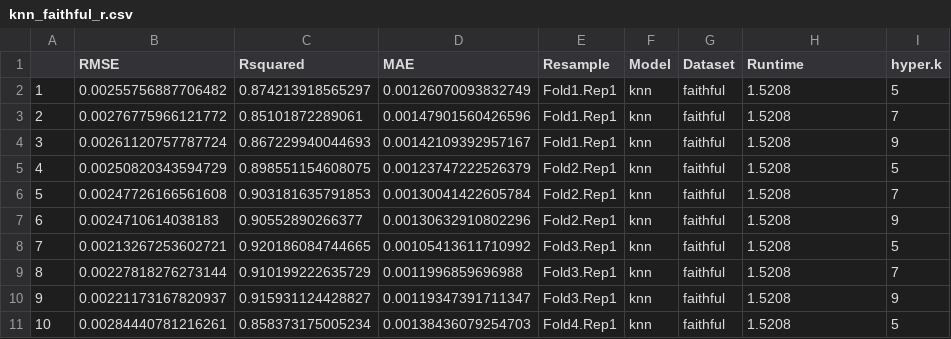
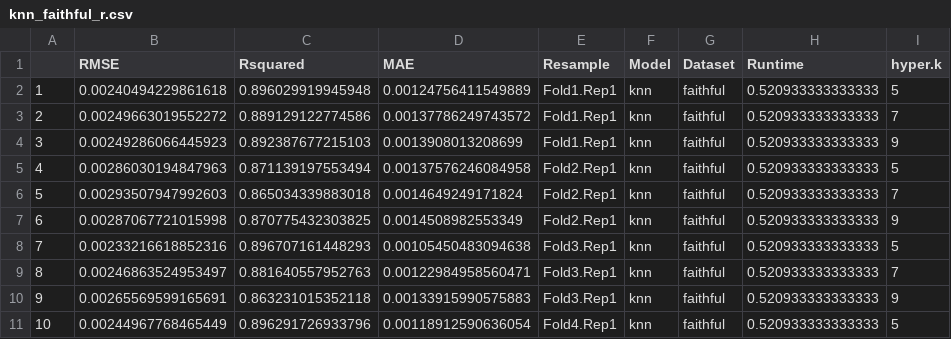
Before and after one commit to MrShoenel/R-mmb, a CSV file: eval/results_r/knn_faithful_r.csv, drawn as a sheet; only a part is shown; the diff covers the shown part only.

```diff
--- a/eval/results_r/knn_faithful_r.csv
+++ b/eval/results_r/knn_faithful_r.csv
@@ -1,11 +1,11 @@
 "","RMSE","Rsquared","MAE","Resample","Model","Dataset","Runtime","hyper.k"
-"1",0.00255756887706482,0.874213918565297,0.00126070093832749,"Fold1.Rep1","knn","faithful",1.5208,5
-"2",0.00276775966121772,0.85101872289061,0.00147901560426596,"Fold1.Rep1","knn","faithful",1.5208,7
-"3",0.00261120757787724,0.867229940044693,0.00142109392957167,"Fold1.Rep1","knn","faithful",1.5208,9
-"4",0.00250820343594729,0.898551154608075,0.00123747222526379,"Fold2.Rep1","knn","faithful",1.5208,5
-"5",0.00247726166561608,0.903181635791853,0.00130041422605784,"Fold2.Rep1","knn","faithful",1.5208,7
-"6",0.0024710614038183,0.90552890266377,0.00130632910802296,"Fold2.Rep1","knn","faithful",1.5208,9
-"7",0.00213267253602721,0.920186084744665,0.00105413611710992,"Fold3.Rep1","knn","faithful",1.5208,5
-"8",0.00227818276273144,0.910199222635729,0.0011996859696988,"Fold3.Rep1","knn","faithful",1.5208,7
-"9",0.00221173167820937,0.915931124428827,0.00119347391711347,"Fold3.Rep1","knn","faithful",1.5208,9
-"10",0.00284440781216261,0.858373175005234,0.00138436079254703,"Fold4.Rep1","knn","faithful",1.5208,5
+"1",0.00240494229861618,0.896029919945948,0.00124756411549889,"Fold1.Rep1","knn","faithful",0.520933333333333,5
+"2",0.00249663019552272,0.889129122774586,0.00137786249743572,"Fold1.Rep1","knn","faithful",0.520933333333333,7
+"3",0.00249286066445923,0.892387677215103,0.0013908013208699,"Fold1.Rep1","knn","faithful",0.520933333333333,9
+"4",0.00286030194847963,0.871139197553494,0.00137576246084958,"Fold2.Rep1","knn","faithful",0.520933333333333,5
+"5",0.00293507947992603,0.865034339883018,0.0014649249171824,"Fold2.Rep1","knn","faithful",0.520933333333333,7
+"6",0.00287067721015998,0.870775432303825,0.0014508982553349,"Fold2.Rep1","knn","faithful",0.520933333333333,9
+"7",0.00233216618852316,0.896707161448293,0.00105450483094638,"Fold3.Rep1","knn","faithful",0.520933333333333,5
+"8",0.00246863524953497,0.881640557952763,0.00122984958560471,"Fold3.Rep1","knn","faithful",0.520933333333333,7
+"9",0.00265569599165691,0.863231015352118,0.00133915990575883,"Fold3.Rep1","knn","faithful",0.520933333333333,9
+"10",0.00244967768465449,0.896291726933796,0.00118912590636054,"Fold4.Rep1","knn","faithful",0.520933333333333,5
```
Also changed, not shown: 140 edited cells elsewhere in this file, eval/results_r/kernelpls_boston_r.csv, eval/results_r/kernelpls_diamonds_r.csv, 35 other files.
